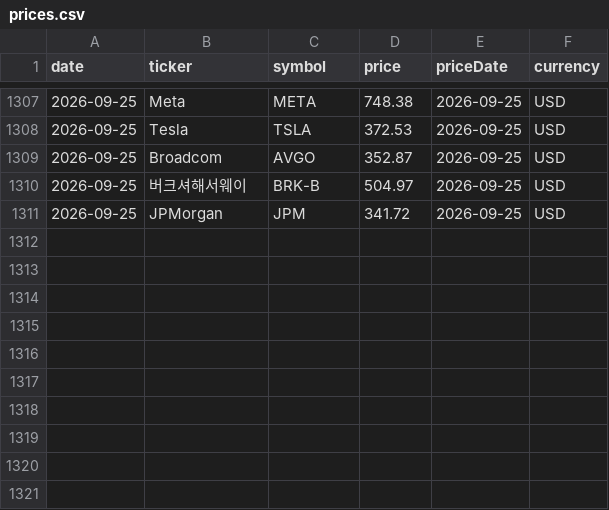
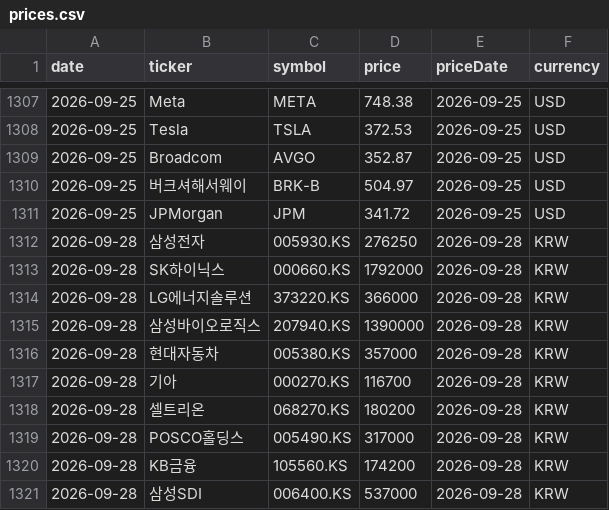
Before and after one commit to dev-jhjoo/morning-report-alpha, a CSV file: data/prices.csv, drawn as a sheet; only a part is shown, gaps mark what is left out; the diff names each change by its address in the sheet, - before the commit and + after, or states it on an @@ line.

```diff
--- a/data/prices.csv
+++ b/data/prices.csv
+row 1312: 2026-09-28 | 삼성전자 | 005930.KS | 276250 | 2026-09-28 | KRW
+row 1313: 2026-09-28 | SK하이닉스 | 000660.KS | 1792000 | 2026-09-28 | KRW
+row 1314: 2026-09-28 | LG에너지솔루션 | 373220.KS | 366000 | 2026-09-28 | KRW
+row 1315: 2026-09-28 | 삼성바이오로직스 | 207940.KS | 1390000 | 2026-09-28 | KRW
+row 1316: 2026-09-28 | 현대자동차 | 005380.KS | 357000 | 2026-09-28 | KRW
+row 1317: 2026-09-28 | 기아 | 000270.KS | 116700 | 2026-09-28 | KRW
+row 1318: 2026-09-28 | 셀트리온 | 068270.KS | 180200 | 2026-09-28 | KRW
+row 1319: 2026-09-28 | POSCO홀딩스 | 005490.KS | 317000 | 2026-09-28 | KRW
+row 1320: 2026-09-28 | KB금융 | 105560.KS | 174200 | 2026-09-28 | KRW
+row 1321: 2026-09-28 | 삼성SDI | 006400.KS | 537000 | 2026-09-28 | KRW
```
Also changed, not shown: 1 other file.
